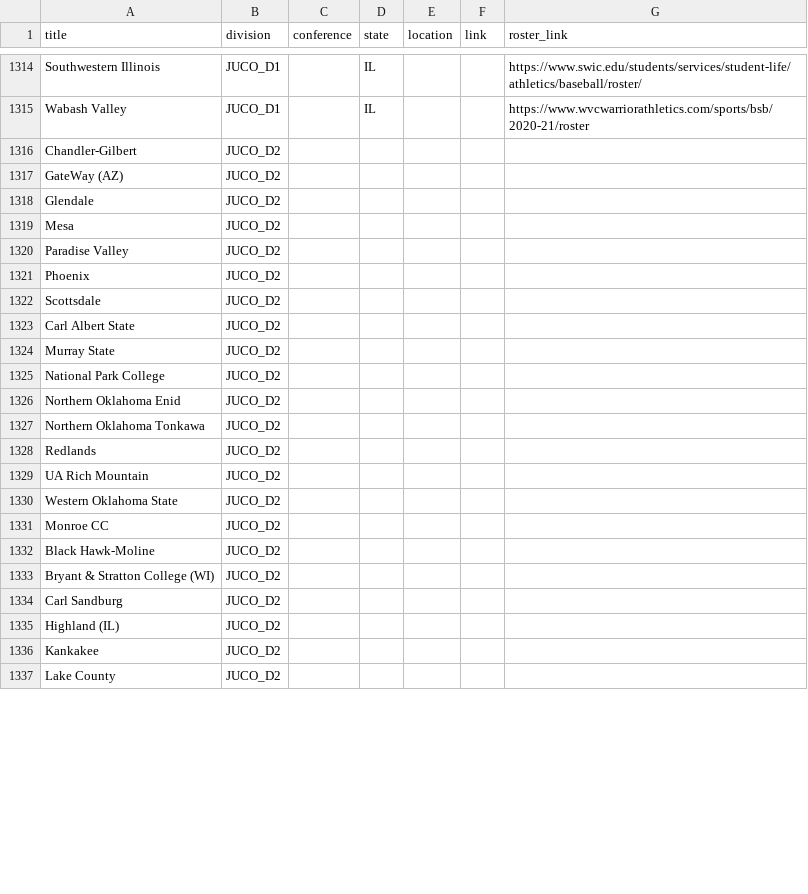
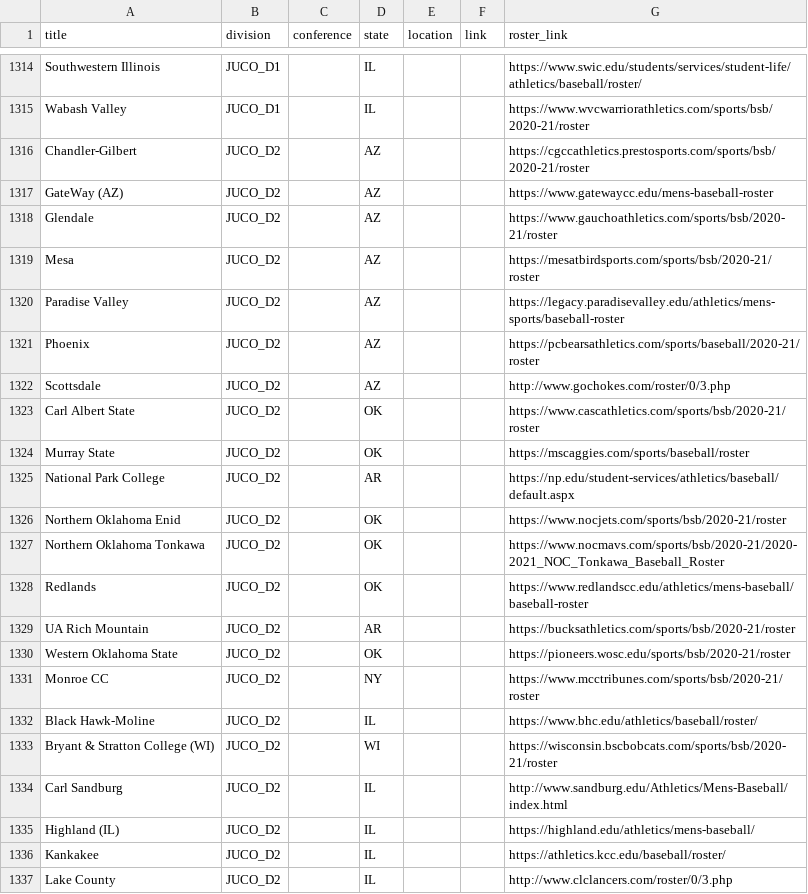
Before and after one commit to peteb206/pete_berryman_baseball, a CSV file: Projects/Canadian_Baseball_Network/roster_pages.csv, drawn as a sheet; only a part is shown, gaps mark what is left out; the diff covers the shown part only.

Commit message:
Convert to python script
Convert jupyter notebook to python script and add some JUCO D2 roster links

```diff
--- a/Projects/Canadian_Baseball_Network/roster_pages.csv
+++ b/Projects/Canadian_Baseball_Network/roster_pages.csv
@@ -1315,23 +1315,23 @@ Southwestern Illinois,JUCO_D1,,IL,,,https://www.swic.edu/students/services/stude
 Wabash Valley,JUCO_D1,,IL,,,https://www.wvcwarriorathletics.com/sports/bsb/2020-21/roster
-Chandler-Gilbert,JUCO_D2,,,,,
-GateWay (AZ),JUCO_D2,,,,,
-Glendale,JUCO_D2,,,,,
-Mesa,JUCO_D2,,,,,
-Paradise Valley,JUCO_D2,,,,,
-Phoenix,JUCO_D2,,,,,
-Scottsdale,JUCO_D2,,,,,
-Carl Albert State,JUCO_D2,,,,,
-Murray State,JUCO_D2,,,,,
-National Park College,JUCO_D2,,,,,
-Northern Oklahoma Enid,JUCO_D2,,,,,
-Northern Oklahoma Tonkawa,JUCO_D2,,,,,
-Redlands,JUCO_D2,,,,,
-UA Rich Mountain,JUCO_D2,,,,,
-Western Oklahoma State,JUCO_D2,,,,,
-Monroe CC,JUCO_D2,,,,,
-Black Hawk-Moline,JUCO_D2,,,,,
-Bryant & Stratton College (WI),JUCO_D2,,,,,
-Carl Sandburg,JUCO_D2,,,,,
-Highland (IL),JUCO_D2,,,,,
-Kankakee,JUCO_D2,,,,,
-Lake County,JUCO_D2,,,,,
+Chandler-Gilbert,JUCO_D2,,AZ,,,https://cgccathletics.prestosports.com/sports/bsb/2020-21/roster
+GateWay (AZ),JUCO_D2,,AZ,,,https://www.gatewaycc.edu/mens-baseball-roster
+Glendale,JUCO_D2,,AZ,,,https://www.gauchoathletics.com/sports/bsb/2020-21/roster
+Mesa,JUCO_D2,,AZ,,,https://mesatbirdsports.com/sports/bsb/2020-21/roster
+Paradise Valley,JUCO_D2,,AZ,,,https://legacy.paradisevalley.edu/athletics/mens-sports/baseball-roster
+Phoenix,JUCO_D2,,AZ,,,https://pcbearsathletics.com/sports/baseball/2020-21/roster
+Scottsdale,JUCO_D2,,AZ,,,http://www.gochokes.com/roster/0/3.php
+Carl Albert State,JUCO_D2,,OK,,,https://www.cascathletics.com/sports/bsb/2020-21/roster
+Murray State,JUCO_D2,,OK,,,https://mscaggies.com/sports/baseball/roster
+National Park College,JUCO_D2,,AR,,,https://np.edu/student-services/athletics/baseball/default.aspx
+Northern Oklahoma Enid,JUCO_D2,,OK,,,https://www.nocjets.com/sports/bsb/2020-21/roster
+Northern Oklahoma Tonkawa,JUCO_D2,,OK,,,https://www.nocmavs.com/sports/bsb/2020-21/2020-2021_NOC_Tonkawa_Baseball_Roster
+Redlands,JUCO_D2,,OK,,,https://www.redlandscc.edu/athletics/mens-baseball/baseball-roster
+UA Rich Mountain,JUCO_D2,,AR,,,https://bucksathletics.com/sports/bsb/2020-21/roster
+Western Oklahoma State,JUCO_D2,,OK,,,https://pioneers.wosc.edu/sports/bsb/2020-21/roster
+Monroe CC,JUCO_D2,,NY,,,https://www.mcctribunes.com/sports/bsb/2020-21/roster
+Black Hawk-Moline,JUCO_D2,,IL,,,https://www.bhc.edu/athletics/baseball/roster/
+Bryant & Stratton College (WI),JUCO_D2,,WI,,,https://wisconsin.bscbobcats.com/sports/bsb/2020-21/roster
+Carl Sandburg,JUCO_D2,,IL,,,http://www.sandburg.edu/Athletics/Mens-Baseball/index.html
+Highland (IL),JUCO_D2,,IL,,,https://highland.edu/athletics/mens-baseball/
+Kankakee,JUCO_D2,,IL,,,https://athletics.kcc.edu/baseball/roster/
+Lake County,JUCO_D2,,IL,,,http://www.clclancers.com/roster/0/3.php
```
Also changed, not shown: 42 edited cells elsewhere in this file, 5 other files.
